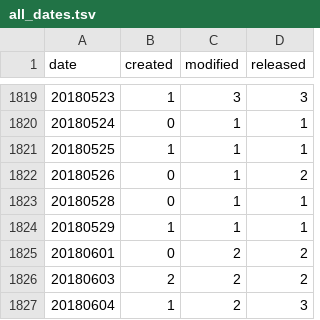
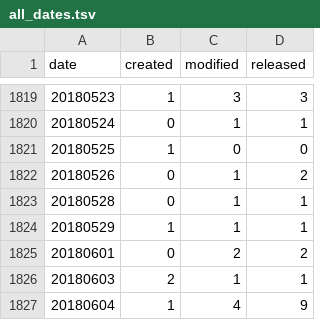
Before and after one commit to mose/hubot-census, a TSV file: docs/data/all_dates.tsv, drawn as a sheet; only a part is shown, gaps mark what is left out.

```diff
--- a/docs/data/all_dates.tsv
+++ b/docs/data/all_dates.tsv
@@ -1820,3 +1820,3 @@ date	created	modified	released
 20180524	0	1	1
-20180525	1	1	1
+20180525	1	0	0
 20180526	0	1	2
@@ -1825,3 +1825,3 @@ date	created	modified	released
 20180601	0	2	2
-20180603	2	2	2
-20180604	1	2	3
+20180603	2	1	1
+20180604	1	4	9
```
Also changed, not shown: docs/data/all_months.tsv, 6 other files.
